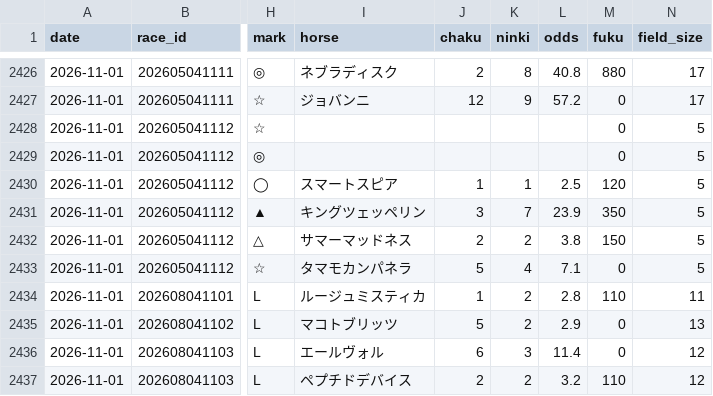
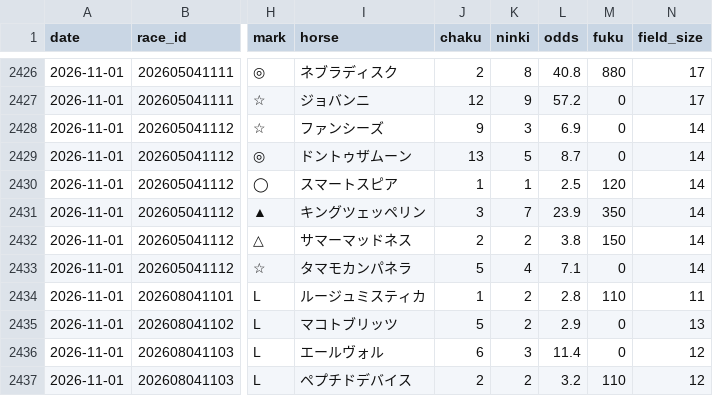
Before and after one commit to narita0130-bot/keiba-yosou, a CSV file: data/marks_record.csv, drawn as a sheet; only a part is shown, gaps mark what is left out; the diff names each change by its address in the sheet, - before the commit and + after, or states it on an @@ line.

```diff
--- a/data/marks_record.csv
+++ b/data/marks_record.csv
-I2428 (horse): (empty)
+I2428 (horse): ファンシーズ
-J2428 (chaku): (empty)
+J2428 (chaku): 9
-K2428 (ninki): (empty)
+K2428 (ninki): 3
-L2428 (odds): (empty)
+L2428 (odds): 6.9
-N2428:N2433 (field_size): 5
+N2428:N2433 (field_size): 14
-I2429 (horse): (empty)
+I2429 (horse): ドントゥザムーン
-J2429 (chaku): (empty)
+J2429 (chaku): 13
-K2429 (ninki): (empty)
+K2429 (ninki): 5
-L2429 (odds): (empty)
+L2429 (odds): 8.7
```
